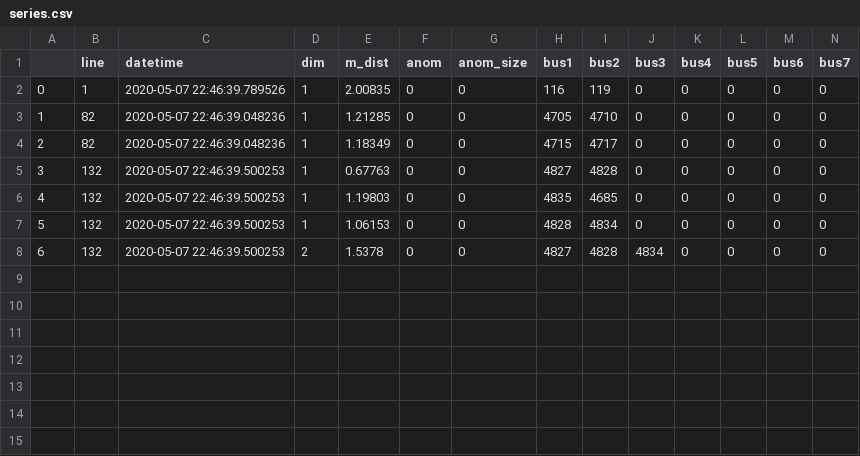
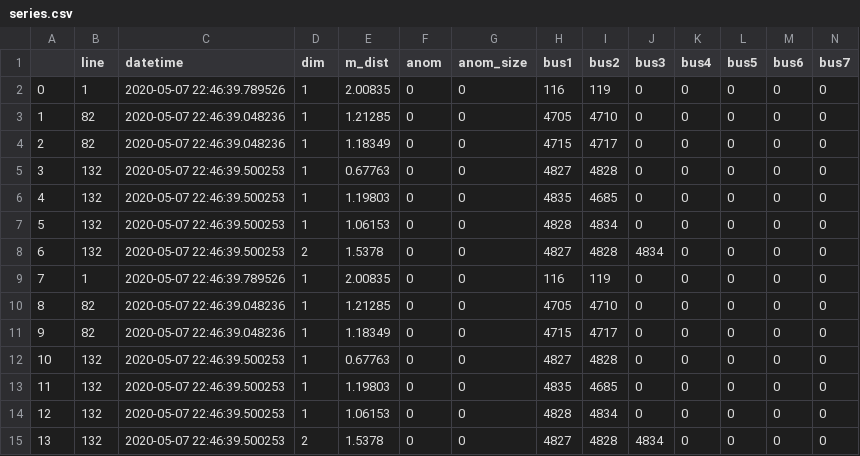
Before and after one commit to Catedra-Cabify-ETSIT-UPM/EMTUrbanBuses, a CSV file: Data/RealTime/series.csv, drawn as a sheet; only a part is shown; rows hold the shown columns only; the diff names each change by its address in the sheet, - before the commit and + after, or states it on an @@ line.

```diff
--- a/Data/RealTime/series.csv
+++ b/Data/RealTime/series.csv
+row 9: 7 | 1 | 2020-05-07 22:46:39.789526 | 1 | 2.00835 | 0 | 0 | 116 | 119 | 0 | 0 | 0 | 0 | 0
+row 10: 8 | 82 | 2020-05-07 22:46:39.048236 | 1 | 1.21285 | 0 | 0 | 4705 | 4710 | 0 | 0 | 0 | 0 | 0
+row 11: 9 | 82 | 2020-05-07 22:46:39.048236 | 1 | 1.18349 | 0 | 0 | 4715 | 4717 | 0 | 0 | 0 | 0 | 0
+row 12: 10 | 132 | 2020-05-07 22:46:39.500253 | 1 | 0.67763 | 0 | 0 | 4827 | 4828 | 0 | 0 | 0 | 0 | 0
+row 13: 11 | 132 | 2020-05-07 22:46:39.500253 | 1 | 1.19803 | 0 | 0 | 4835 | 4685 | 0 | 0 | 0 | 0 | 0
+row 14: 12 | 132 | 2020-05-07 22:46:39.500253 | 1 | 1.06153 | 0 | 0 | 4828 | 4834 | 0 | 0 | 0 | 0 | 0
+row 15: 13 | 132 | 2020-05-07 22:46:39.500253 | 2 | 1.5378 | 0 | 0 | 4827 | 4828 | 4834 | 0 | 0 | 0 | 0
```
Also changed, not shown: Data/RealTime/buses_data_burst_c.csv, 1 other file.
